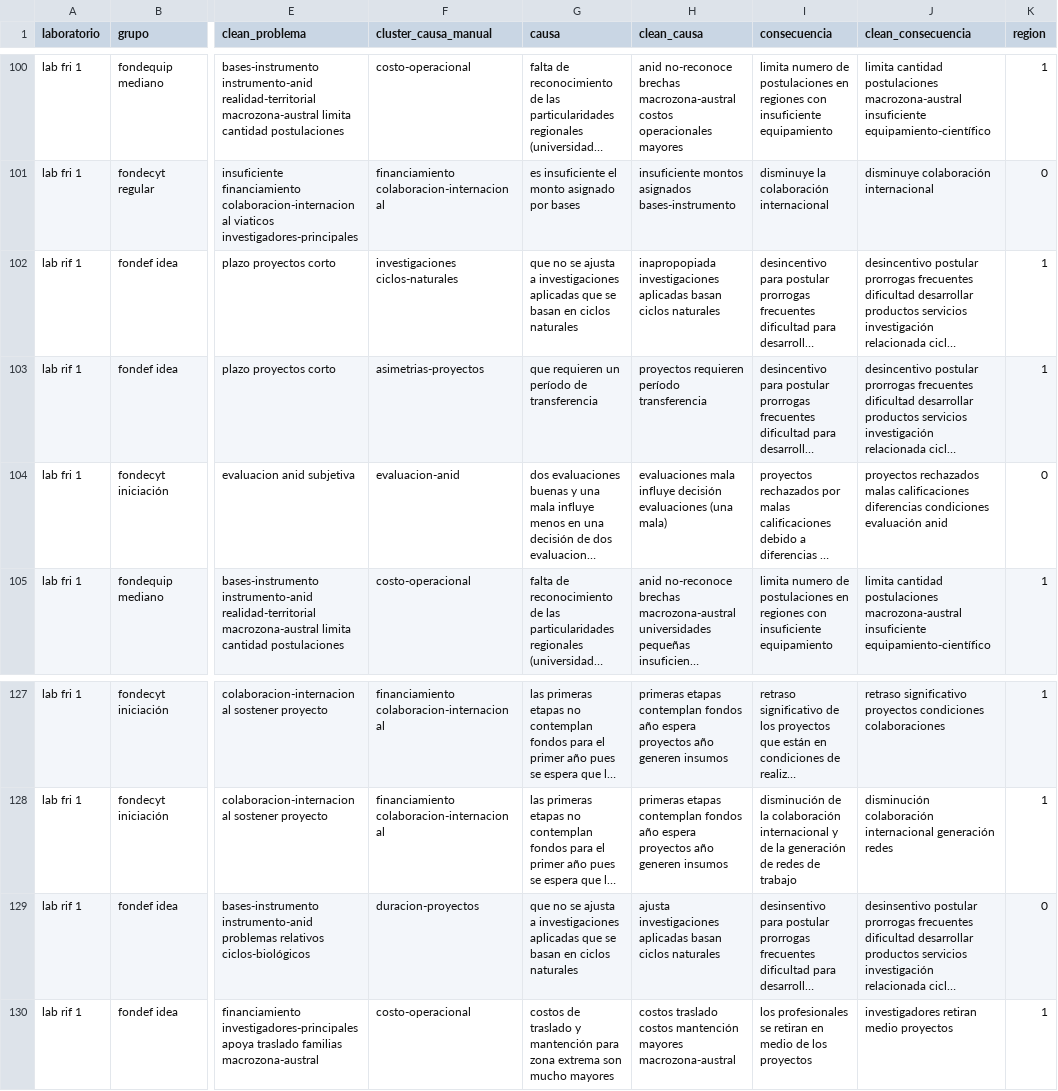
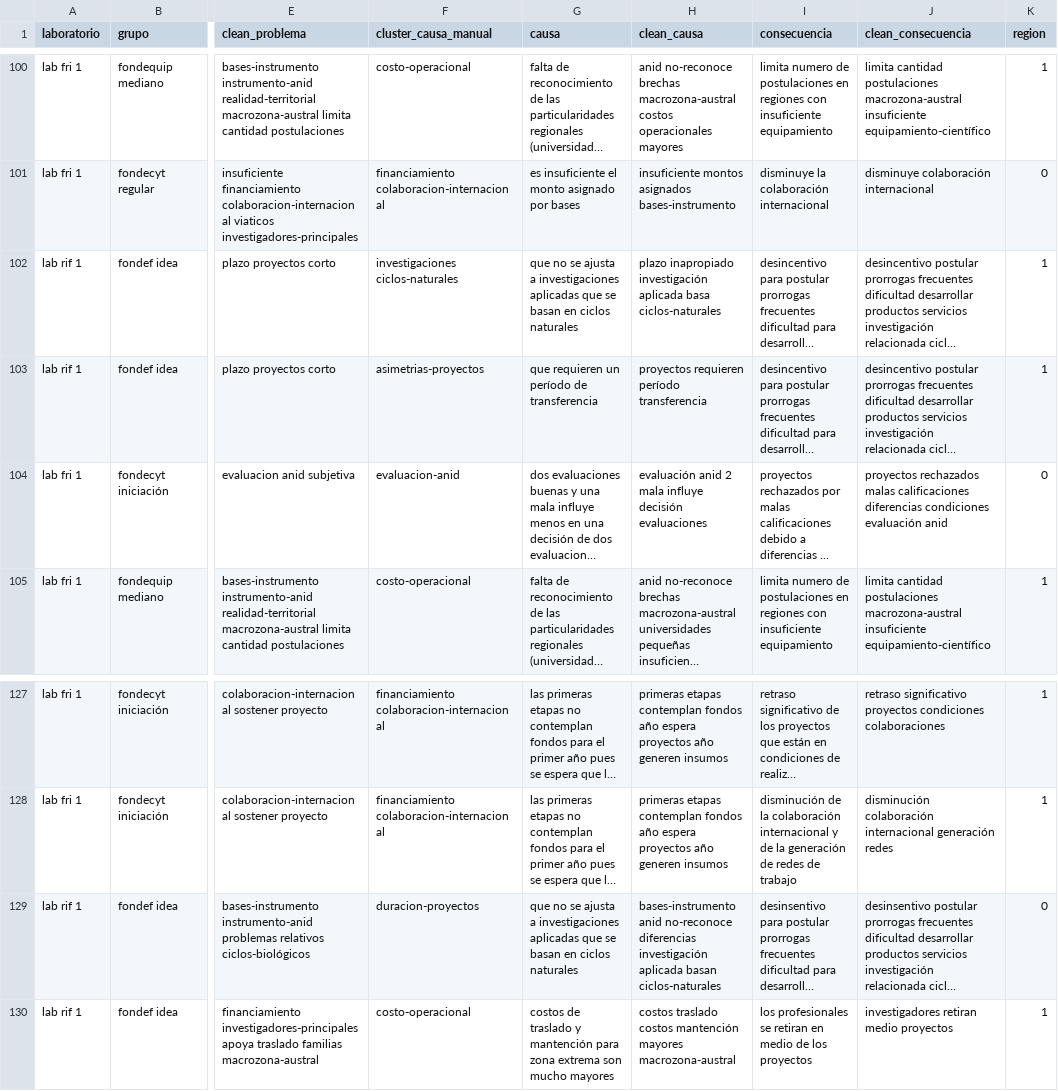
Before and after one commit to SEREMICTCI/labinstrumentos, a CSV file: data-raw/lab_instrumentos.csv, drawn as a sheet; only a part is shown, gaps mark what is left out; long unchanged cells end in …; the diff names each change by its address in the sheet, - before the commit and + after, or states it on an @@ line.

```diff
--- a/data-raw/lab_instrumentos.csv
+++ b/data-raw/lab_instrumentos.csv
-H102 (clean_causa): inapropopiada investigaciones aplicadas basan ciclos naturales
+H102 (clean_causa): plazo inapropiado investigación aplicada basa ciclos-naturales
-H104 (clean_causa): evaluaciones mala influye decisión evaluaciones (una mala)
+H104 (clean_causa): evaluación anid 2 mala influye decisión evaluaciones
-H129 (clean_causa): ajusta investigaciones aplicadas basan ciclos naturales
+H129 (clean_causa): bases-instrumento anid no-reconoce diferencias investigación aplicada basan ciclos-naturales
```
Also changed, not shown: 2 other files.
